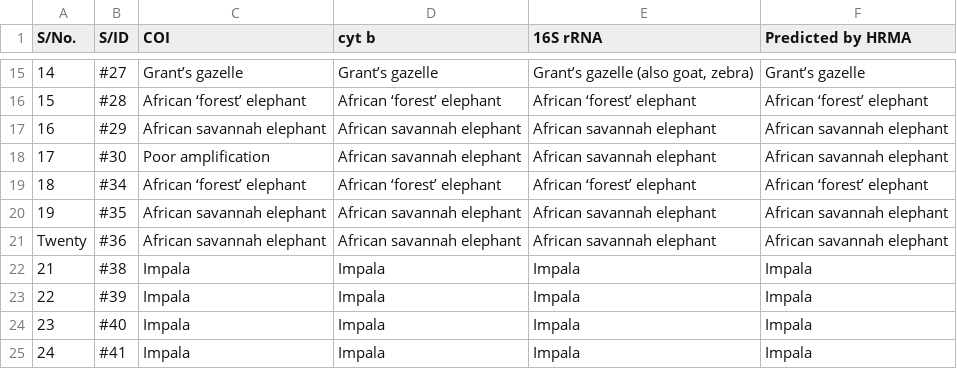
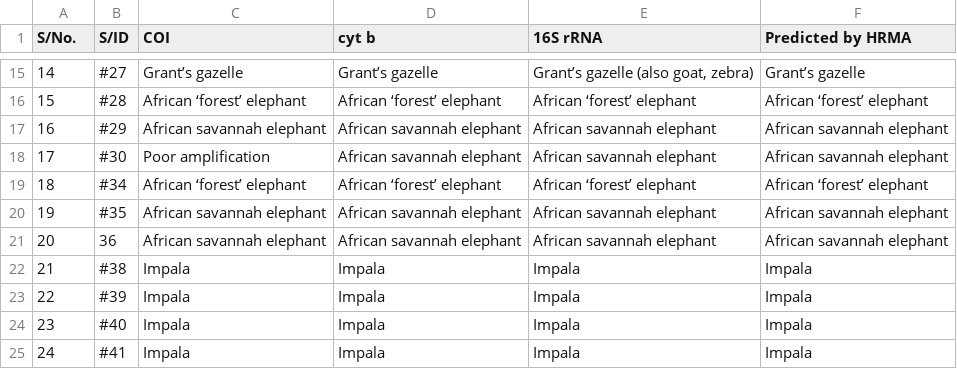
Before and after one commit to ousodaniel/data, a CSV file: 368445 2Jan2020_rev_ms_err.csv, drawn as a sheet; only a part is shown, gaps mark what is left out.

Commit message:
Update 368445 2Jan2020_rev_ms_err.csv

```diff
--- a/368445 2Jan2020_rev_ms_err.csv
+++ b/368445 2Jan2020_rev_ms_err.csv
@@ -20,3 +20,3 @@ S/No.,S/ID,COI,cyt b,16S rRNA ,Predicted by HRMA
 19,#35,African savannah elephant,African savannah elephant,African savannah elephant,African savannah elephant
-Twenty,#36,African savannah elephant,African savannah elephant,African savannah elephant,African savannah elephant
+20,36,African savannah elephant,African savannah elephant,African savannah elephant,African savannah elephant
 21,#38,Impala,Impala,Impala,Impala
```
